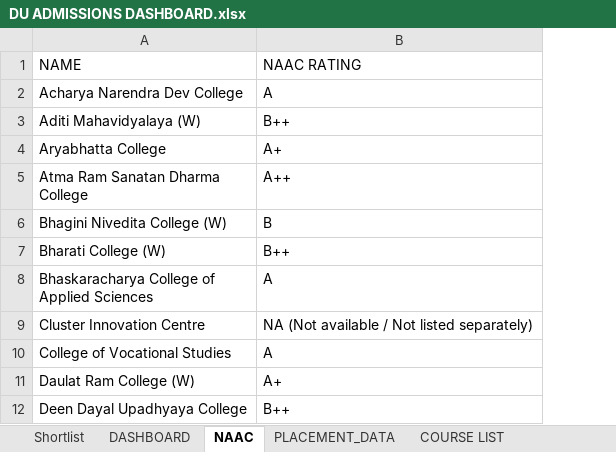
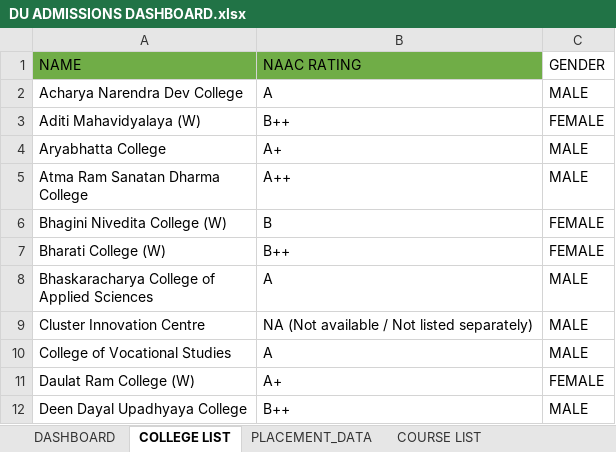
Before and after one commit to DakshLahoty/Delhi-University-Admissions-Decision-Support-Dashboard, an Excel workbook: DU ADMISSIONS DASHBOARD.xlsx, sheet COLLEGE LIST, drawn as a sheet; only a part is shown; values as stored, in another font and other column widths than the file's, no borders; table styles not drawn; the diff names each change by its address in the sheet, - before the commit and + after, or states it on an @@ line.

Commit message:
Uploaded V1.10 of the dashboard
Added slicers for college and course filtering, and improved text radability and asthetic layout. Used pivot tables for slicer filtering.

```diff
--- a/DU ADMISSIONS DASHBOARD.xlsx (sheet COLLEGE LIST)
+++ b/DU ADMISSIONS DASHBOARD.xlsx (sheet COLLEGE LIST)
-sheet tab: NAAC
+sheet tab: COLLEGE LIST
-sheet tab: Shortlist
+column C (GENDER), rows 2-12: MALE | FEMALE | MALE | MALE | FEMALE | FEMALE | MALE | MALE | MALE | FEMALE | MALE
-A1:B1 fill: none
+A1:B1 fill: #70AD47
```
Also changed, not shown: sheet DASHBOARD, sheet CutOff UG Round 1 pdf, other sheet tabs, charts or pictures.
